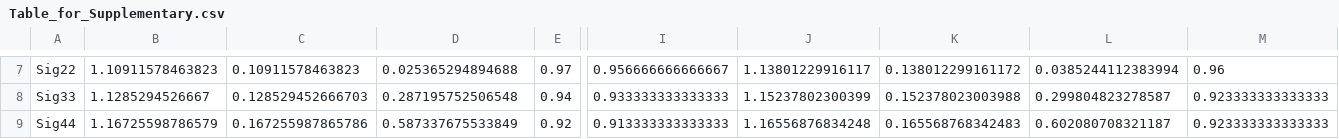
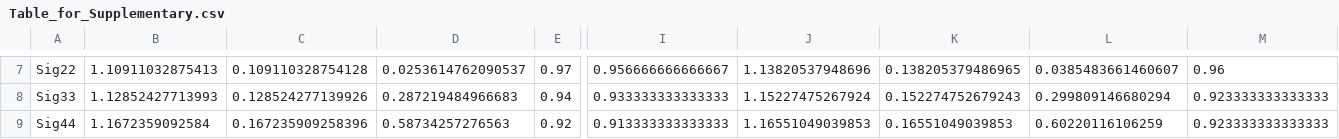
Before and after one commit to hang-kim-stat/Bayesian-Meta, a CSV file: output/Simulation_1/Table_for_Supplementary.csv, drawn as a sheet; only a part is shown, gaps mark what is left out; the diff covers the shown part only; the diff names each change by its address in the sheet, - before the commit and + after, or states it on an @@ line.

```diff
--- a/output/Simulation_1/Table_for_Supplementary.csv
+++ b/output/Simulation_1/Table_for_Supplementary.csv
-B7: 1.10911578463823
+B7: 1.10911032875413
-C7: 0.10911578463823
+C7: 0.109110328754128
-D7: 0.025365294894688
+D7: 0.0253614762090537
-J7: 1.13801229916117
+J7: 1.13820537948696
-K7: 0.138012299161172
+K7: 0.138205379486965
-L7: 0.0385244112383994
+L7: 0.0385483661460607
-B8: 1.1285294526667
+B8: 1.12852427713993
-C8: 0.128529452666703
+C8: 0.128524277139926
-D8: 0.287195752506548
+D8: 0.287219484966683
-J8: 1.15237802300399
+J8: 1.15227475267924
-K8: 0.152378023003988
+K8: 0.152274752679243
-L8: 0.299804823278587
+L8: 0.299809146680294
-B9: 1.16725598786579
+B9: 1.1672359092584
-C9: 0.167255987865786
+C9: 0.167235909258396
-D9: 0.587337675533849
+D9: 0.58734257276563
-J9: 1.16556876834248
+J9: 1.16551049039853
-K9: 0.165568768342483
+K9: 0.16551049039853
-L9: 0.602080708321187
+L9: 0.60220116106259
```
Also changed, not shown: 31 edited cells elsewhere in this file, 5 other files.
